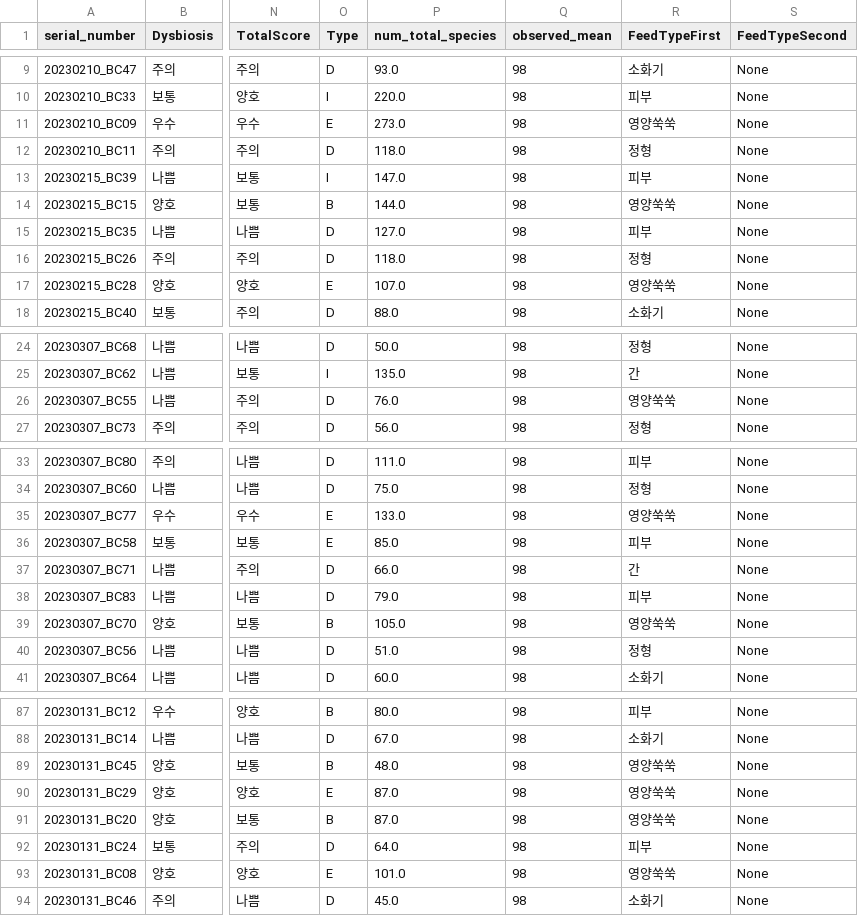
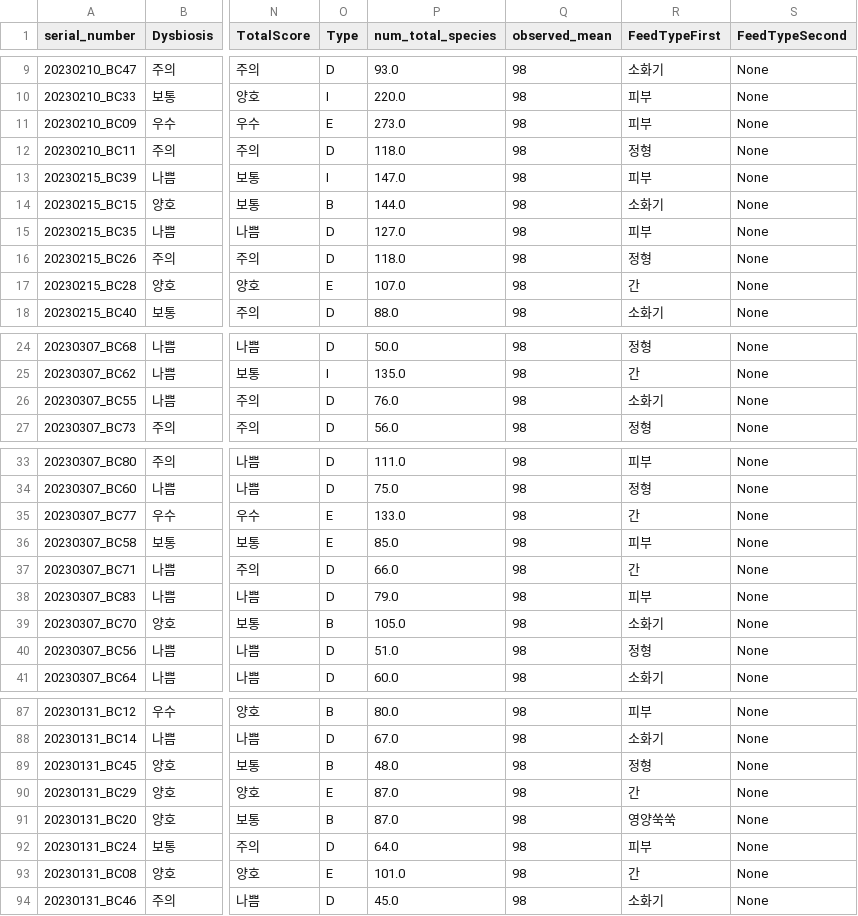
Before and after one commit to Gyungbu/EgPet, a CSV file: output/egpet_eval_dog.csv, drawn as a sheet; only a part is shown, gaps mark what is left out; the diff covers the shown part only; the diff names each change by its address in the sheet, - before the commit and + after, or states it on an @@ line.

Commit message:
Update the code - RecommendFeed

```diff
--- a/output/egpet_eval_dog.csv
+++ b/output/egpet_eval_dog.csv
-R11 (FeedTypeFirst): 영양쑥쑥
+R11 (FeedTypeFirst): 피부
-R14 (FeedTypeFirst): 영양쑥쑥
+R14 (FeedTypeFirst): 소화기
-R17 (FeedTypeFirst): 영양쑥쑥
+R17 (FeedTypeFirst): 간
-R26 (FeedTypeFirst): 영양쑥쑥
+R26 (FeedTypeFirst): 소화기
-R35 (FeedTypeFirst): 영양쑥쑥
+R35 (FeedTypeFirst): 간
-R39 (FeedTypeFirst): 영양쑥쑥
+R39 (FeedTypeFirst): 소화기
-R89 (FeedTypeFirst): 영양쑥쑥
+R89 (FeedTypeFirst): 정형
-R90 (FeedTypeFirst): 영양쑥쑥
+R90 (FeedTypeFirst): 간
-R93 (FeedTypeFirst): 영양쑥쑥
+R93 (FeedTypeFirst): 간
```
Also changed, not shown: 18 edited cells elsewhere in this file, 1 other file.
